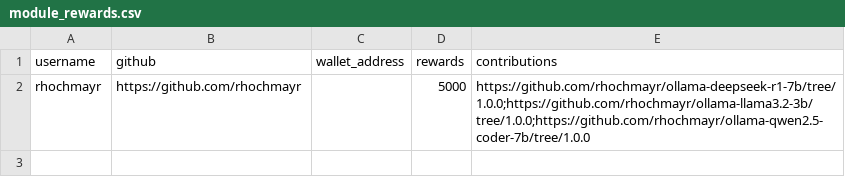
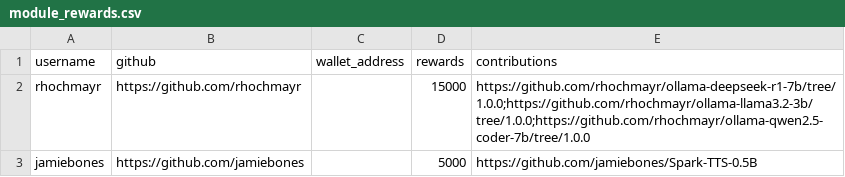
Before and after one commit to Lilypad-Tech/web-ui, a CSV file: apps/rewards-dashboard/public/module_rewards.csv, drawn as a sheet.

```diff
--- a/apps/rewards-dashboard/public/module_rewards.csv
+++ b/apps/rewards-dashboard/public/module_rewards.csv
@@ -1,2 +1,3 @@
 username,github,wallet_address,rewards,contributions
-rhochmayr,https://github.com/rhochmayr,,5000,https://github.com/rhochmayr/ollama-deepseek-r1-7b/tree/1.0.0;https://github.com/rhochmayr/ollama-llama3.2-3b/tree/1.0.0;https://github.com/rhochmayr/ollama-qwen2.5-coder-7b/tree/1.0.0
+rhochmayr,https://github.com/rhochmayr,,15000,https://github.com/rhochmayr/ollama-deepseek-r1-7b/tree/1.0.0;https://github.com/rhochmayr/ollama-llama3.2-3b/tree/1.0.0;https://github.com/rhochmayr/ollama-qwen2.5-coder-7b/tree/1.0.0
+jamiebones,https://github.com/jamiebones,,5000,https://github.com/jamiebones/Spark-TTS-0.5B
```
Also changed, not shown: apps/rewards-dashboard/public/community_rewards.csv, 3 other files.
